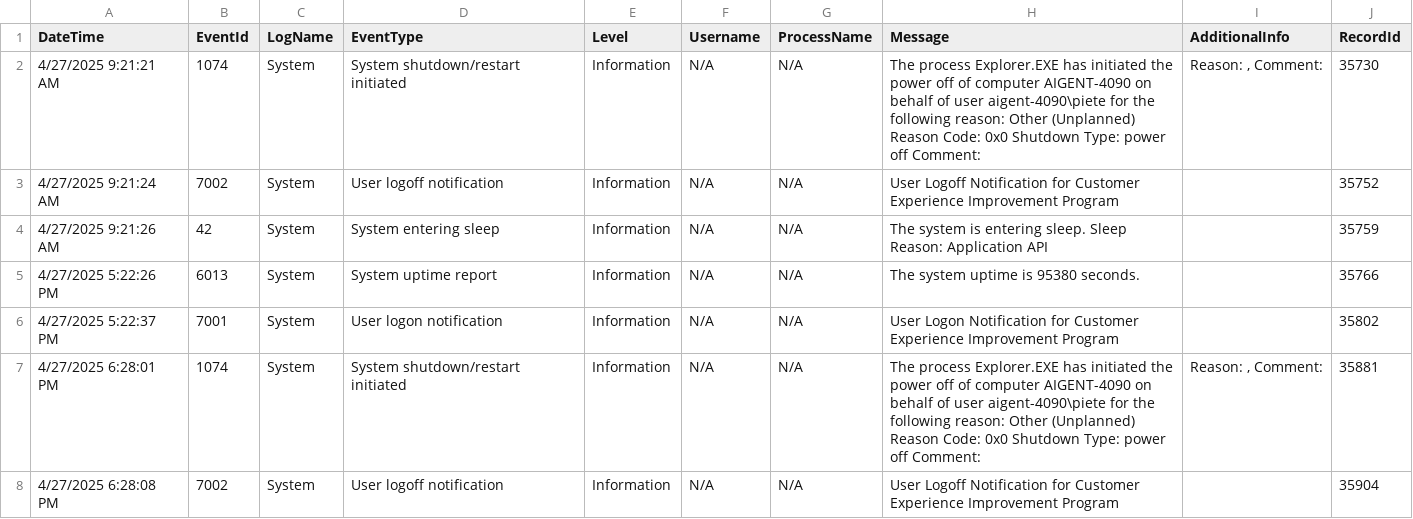
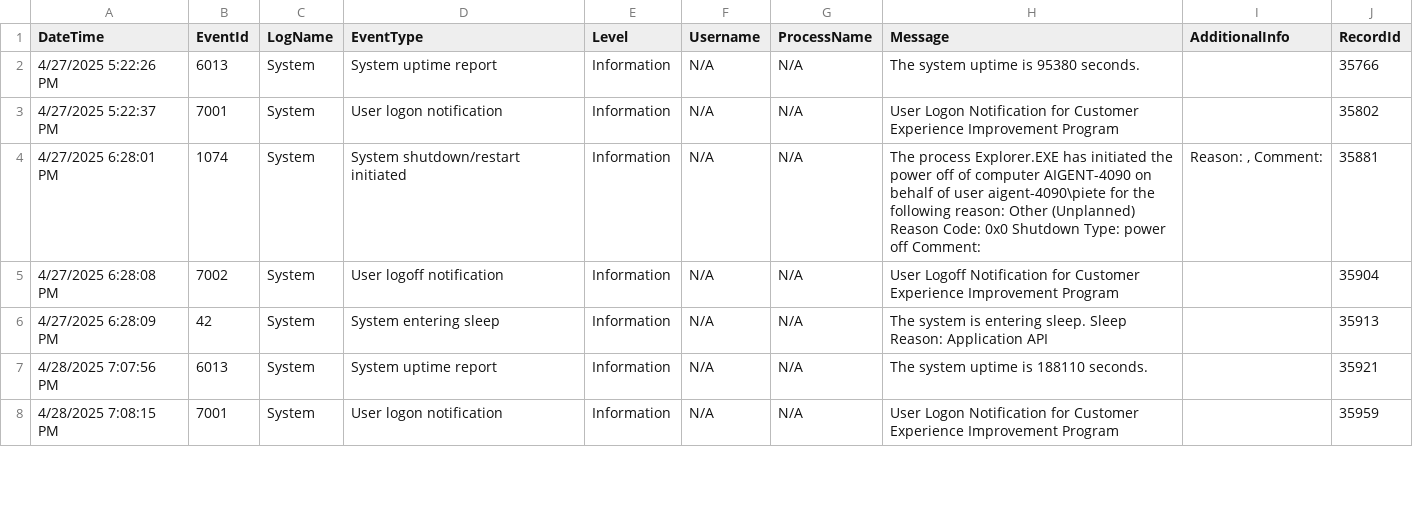
Before and after one commit to pkuppens/on_prem_rag, a CSV file: docs/project/hours/data/system_events_20250821.csv, drawn as a sheet; only a part is shown; the shorter side is filled out with more unchanged rows.

Commit message:
removed initial event so we can start with a log on

```diff
--- a/docs/project/hours/data/system_events_20250821.csv
+++ b/docs/project/hours/data/system_events_20250821.csv
@@ -1,5 +1,2 @@
 "DateTime","EventId","LogName","EventType","Level","Username","ProcessName","Message","AdditionalInfo","RecordId"
-"4/27/2025 9:21:21 AM","1074","System","System shutdown/restart initiated","Information","N/A","N/A","The process Explorer.EXE has initiated the power off of computer AIGENT-4090 on behalf of user aigent-4090\piete for the following reason: Other (Unplanned)  Reason Code: 0x0  Shutdown Type: power off  Comment:","Reason: , Comment: ","35730"
-"4/27/2025 9:21:24 AM","7002","System","User logoff notification","Information","N/A","N/A","User Logoff Notification for Customer Experience Improvement Program","","35752"
-"4/27/2025 9:21:26 AM","42","System","System entering sleep","Information","N/A","N/A","The system is entering sleep.  Sleep Reason: Application API","","35759"
 "4/27/2025 5:22:26 PM","6013","System","System uptime report","Information","N/A","N/A","The system uptime is 95380 seconds.","","35766"
```
Also changed, not shown: docs/project/hours/data/all_system_events.csv.
